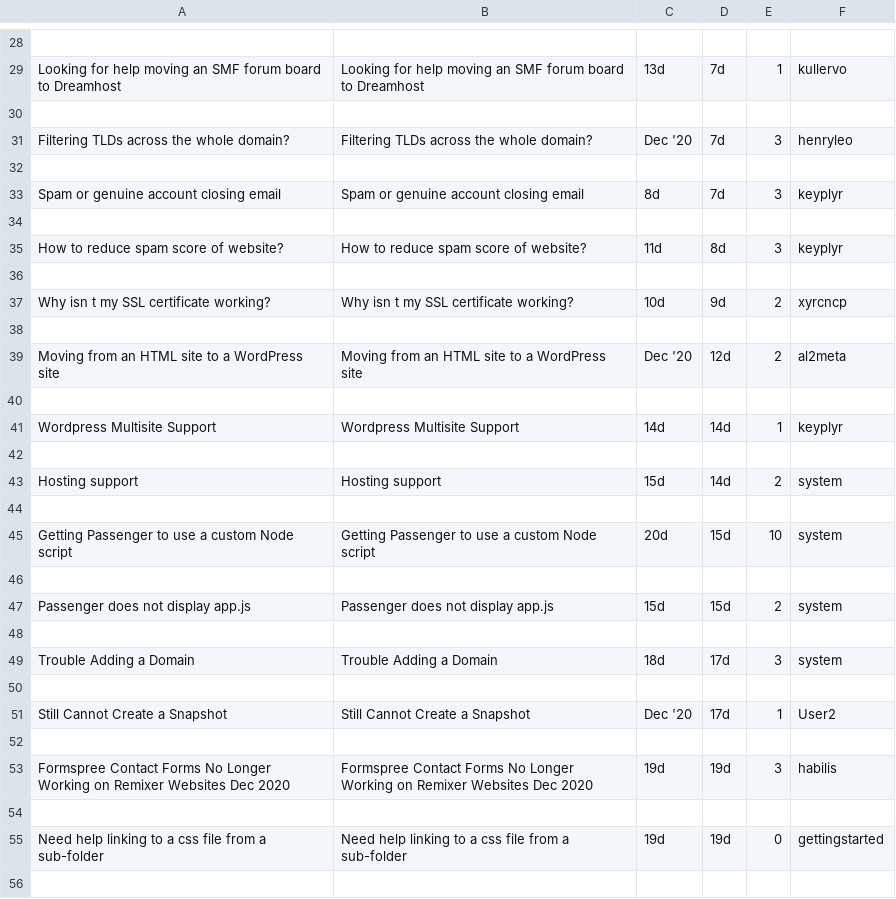
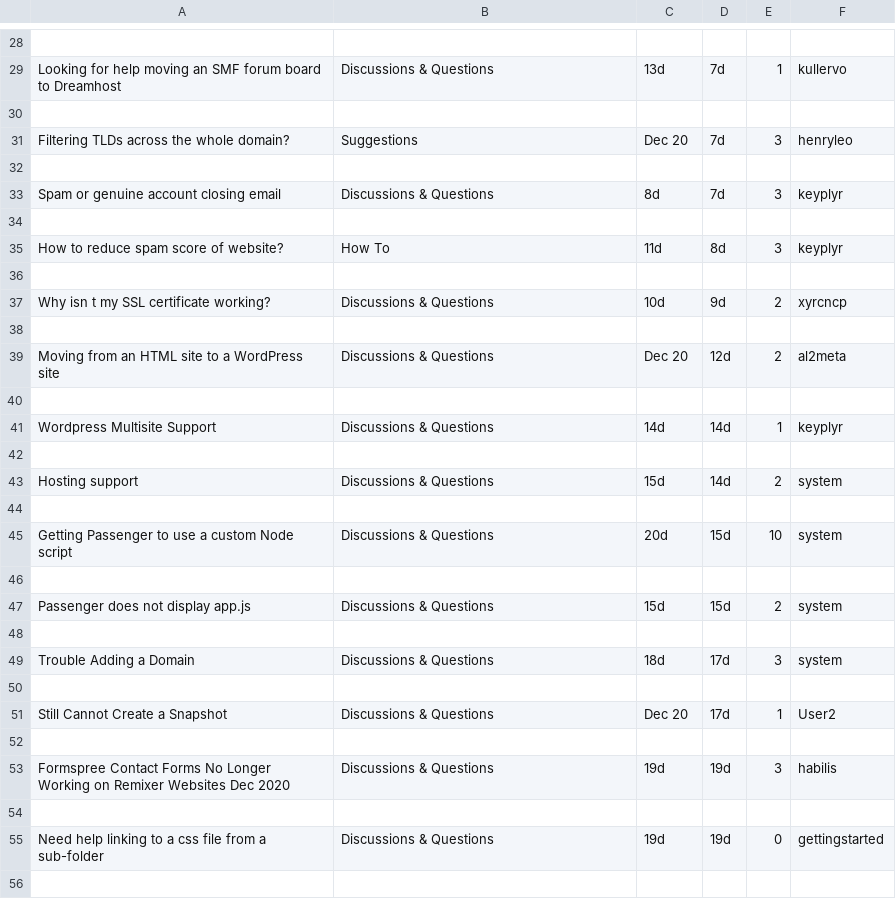
Before and after one commit to SchmitzAndrew/ML_Module_3, a CSV file: data.csv, drawn as a sheet; only a part is shown, gaps mark what is left out; the diff covers the shown part only; the diff names each change by its address in the sheet, - before the commit and + after, or states it on an @@ line.

```diff
--- a/data.csv
+++ b/data.csv
-B29: Looking for help moving an SMF forum board to Dreamhost
+B29: Discussions & Questions
-B31: Filtering TLDs across the whole domain?
+B31: Suggestions
-C31: Dec '20
+C31: Dec 20
-B33: Spam or genuine account closing email
+B33: Discussions & Questions
-B35: How to reduce spam score of website?
+B35: How To
-B37: Why isn t my SSL certificate working?
+B37: Discussions & Questions
-B39: Moving from an HTML site to a WordPress site
+B39: Discussions & Questions
-C39: Dec '20
+C39: Dec 20
-B41: Wordpress Multisite Support
+B41: Discussions & Questions
-B43: Hosting support
+B43: Discussions & Questions
-B45: Getting Passenger to use a custom Node script
+B45: Discussions & Questions
-B47: Passenger does not display app.js
+B47: Discussions & Questions
-B49: Trouble Adding a Domain
+B49: Discussions & Questions
-B51: Still Cannot Create a Snapshot
+B51: Discussions & Questions
-C51: Dec '20
+C51: Dec 20
-B53: Formspree Contact Forms No Longer Working on Remixer Websites Dec 2020
+B53: Discussions & Questions
-B55: Need help linking to a css file from a sub-folder
+B55: Discussions & Questions
```
Also changed, not shown: 19 edited cells elsewhere in this file, 2 other files.
